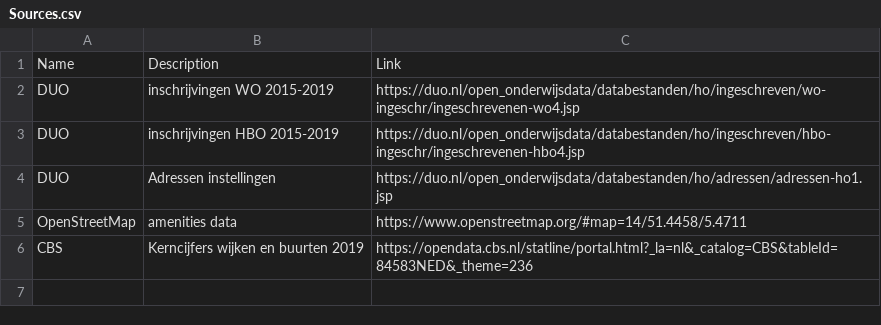
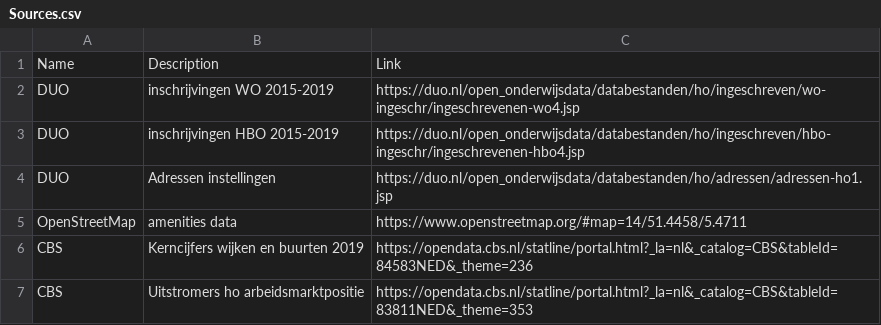
Before and after one commit to check-the-facts/CTFv3-nl, a CSV file: Sources.csv, drawn as a sheet.

```diff
--- a/Sources.csv
+++ b/Sources.csv
@@ -6 +6,2 @@ OpenStreetMap,amenities data ,https://www.openstreetmap.org/#map=14/51.4458/5.47
 CBS,Kerncijfers wijken en buurten 2019,https://opendata.cbs.nl/statline/portal.html?_la=nl&_catalog=CBS&tableId=84583NED&_theme=236
+CBS,Uitstromers ho arbeidsmarktpositie, https://opendata.cbs.nl/statline/portal.html?_la=nl&_catalog=CBS&tableId=83811NED&_theme=353
```
Also changed, not shown: 7 other files.
